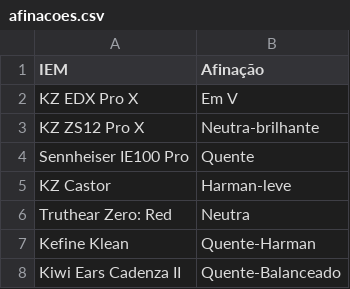
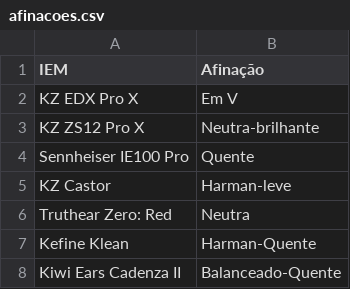
Before and after one commit to andguerreiro/iems, a CSV file: afinacoes.csv, drawn as a sheet.

Commit message:
Update afinacoes.csv

```diff
--- a/afinacoes.csv
+++ b/afinacoes.csv
@@ -6,3 +6,3 @@ KZ Castor,Harman-leve
 Truthear Zero: Red,Neutra
-Kefine Klean,Quente-Harman
-Kiwi Ears Cadenza II,Quente-Balanceado
+Kefine Klean,Harman-Quente
+Kiwi Ears Cadenza II,Balanceado-Quente
```
